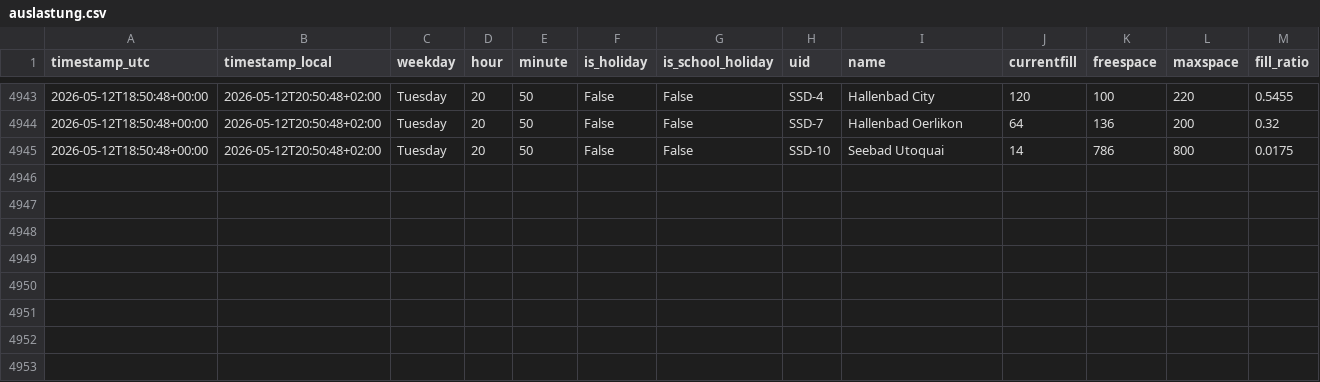
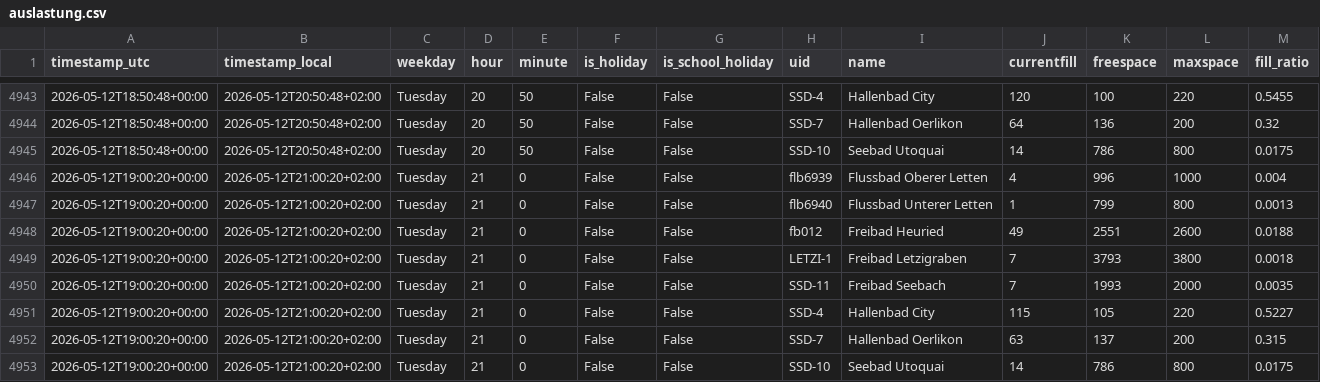
Before and after one commit to derbsq/Badi-Tracker, a CSV file: data/auslastung.csv, drawn as a sheet; only a part is shown, gaps mark what is left out.

Commit message:
data: snapshot 2026-05-12T19:00Z

```diff
--- a/data/auslastung.csv
+++ b/data/auslastung.csv
@@ -4945 +4945,9 @@ timestamp_utc,timestamp_local,weekday,hour,minute,is_holiday,is_school_holiday,u
 2026-05-12T18:50:48+00:00,2026-05-12T20:50:48+02:00,Tuesday,20,50,False,False,SSD-10,Seebad Utoquai,14,786,800,0.0175
+2026-05-12T19:00:20+00:00,2026-05-12T21:00:20+02:00,Tuesday,21,0,False,False,flb6939,Flussbad Oberer Letten,4,996,1000,0.004
+2026-05-12T19:00:20+00:00,2026-05-12T21:00:20+02:00,Tuesday,21,0,False,False,flb6940,Flussbad Unterer Letten,1,799,800,0.0013
+2026-05-12T19:00:20+00:00,2026-05-12T21:00:20+02:00,Tuesday,21,0,False,False,fb012,Freibad Heuried,49,2551,2600,0.0188
+2026-05-12T19:00:20+00:00,2026-05-12T21:00:20+02:00,Tuesday,21,0,False,False,LETZI-1,Freibad Letzigraben,7,3793,3800,0.0018
+2026-05-12T19:00:20+00:00,2026-05-12T21:00:20+02:00,Tuesday,21,0,False,False,SSD-11,Freibad Seebach,7,1993,2000,0.0035
+2026-05-12T19:00:20+00:00,2026-05-12T21:00:20+02:00,Tuesday,21,0,False,False,SSD-4,Hallenbad City,115,105,220,0.5227
+2026-05-12T19:00:20+00:00,2026-05-12T21:00:20+02:00,Tuesday,21,0,False,False,SSD-7,Hallenbad Oerlikon,63,137,200,0.315
+2026-05-12T19:00:20+00:00,2026-05-12T21:00:20+02:00,Tuesday,21,0,False,False,SSD-10,Seebad Utoquai,14,786,800,0.0175
```
